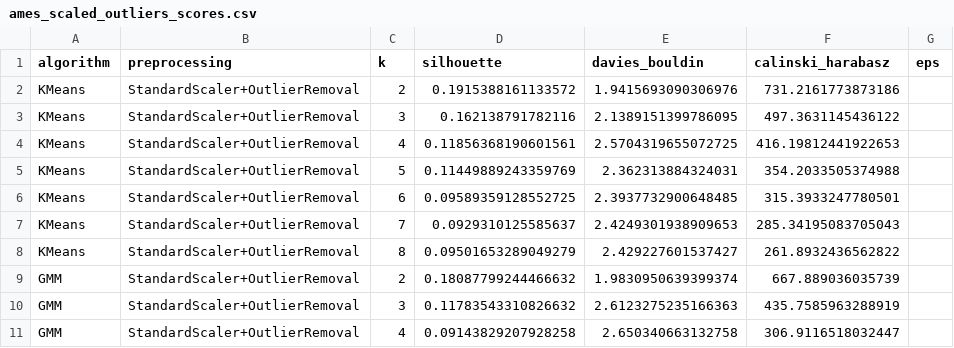
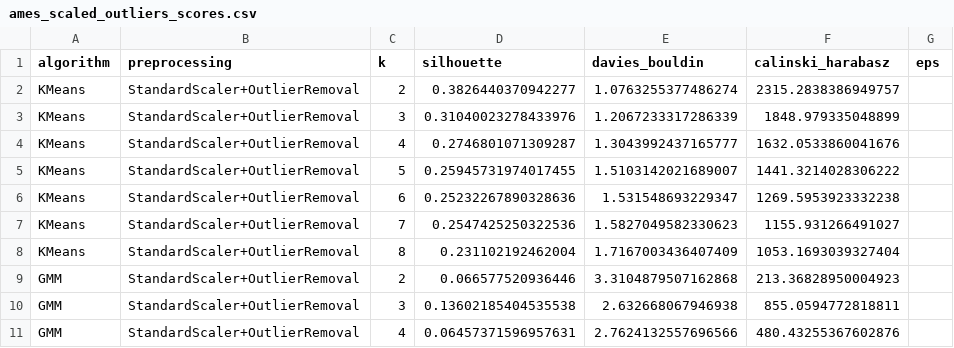
Before and after one commit to shetuchowdhury17/kdd, a CSV file: updated_data/ames_scaled_outliers_scores.csv, drawn as a sheet; only a part is shown; the diff covers the shown part only.

```diff
--- a/updated_data/ames_scaled_outliers_scores.csv
+++ b/updated_data/ames_scaled_outliers_scores.csv
@@ -1,11 +1,11 @@
 algorithm,preprocessing,k,silhouette,davies_bouldin,calinski_harabasz,eps
-KMeans,StandardScaler+OutlierRemoval,2,0.1915388161133572,1.9415693090306976,731.2161773873186,
-KMeans,StandardScaler+OutlierRemoval,3,0.162138791782116,2.1389151399786095,497.3631145436122,
-KMeans,StandardScaler+OutlierRemoval,4,0.11856368190601561,2.5704319655072725,416.19812441922653,
-KMeans,StandardScaler+OutlierRemoval,5,0.11449889243359769,2.362313884324031,354.2033505374988,
-KMeans,StandardScaler+OutlierRemoval,6,0.09589359128552725,2.3937732900648485,315.3933247780501,
-KMeans,StandardScaler+OutlierRemoval,7,0.0929310125585637,2.4249301938909653,285.34195083705043,
-KMeans,StandardScaler+OutlierRemoval,8,0.09501653289049279,2.429227601537427,261.8932436562822,
-GMM,StandardScaler+OutlierRemoval,2,0.18087799244466632,1.9830950639399374,667.889036035739,
-GMM,StandardScaler+OutlierRemoval,3,0.11783543310826632,2.6123275235166363,435.7585963288919,
-GMM,StandardScaler+OutlierRemoval,4,0.09143829207928258,2.650340663132758,306.9116518032447,
+KMeans,StandardScaler+OutlierRemoval,2,0.3826440370942277,1.0763255377486274,2315.2838386949757,
+KMeans,StandardScaler+OutlierRemoval,3,0.31040023278433976,1.2067233317286339,1848.979335048899,
+KMeans,StandardScaler+OutlierRemoval,4,0.2746801071309287,1.3043992437165777,1632.0533860041676,
+KMeans,StandardScaler+OutlierRemoval,5,0.25945731974017455,1.5103142021689007,1441.3214028306222,
+KMeans,StandardScaler+OutlierRemoval,6,0.25232267890328636,1.531548693229347,1269.5953923332238,
+KMeans,StandardScaler+OutlierRemoval,7,0.2547425250322536,1.5827049582330623,1155.931266491027,
+KMeans,StandardScaler+OutlierRemoval,8,0.231102192462004,1.7167003436407409,1053.1693039327404,
+GMM,StandardScaler+OutlierRemoval,2,0.066577520936446,3.3104879507162868,213.36828950004923,
+GMM,StandardScaler+OutlierRemoval,3,0.13602185404535538,2.632668067946938,855.0594772818811,
+GMM,StandardScaler+OutlierRemoval,4,0.06457371596957631,2.7624132557696566,480.43255367602876,
```
Also changed, not shown: 1 added row, 1 removed row and 57 edited cells elsewhere in this file, updated_data/ames_scaled_pca_out_scores.csv, updated_data/ames_scaled_pca_scores.csv, 6 other files.
